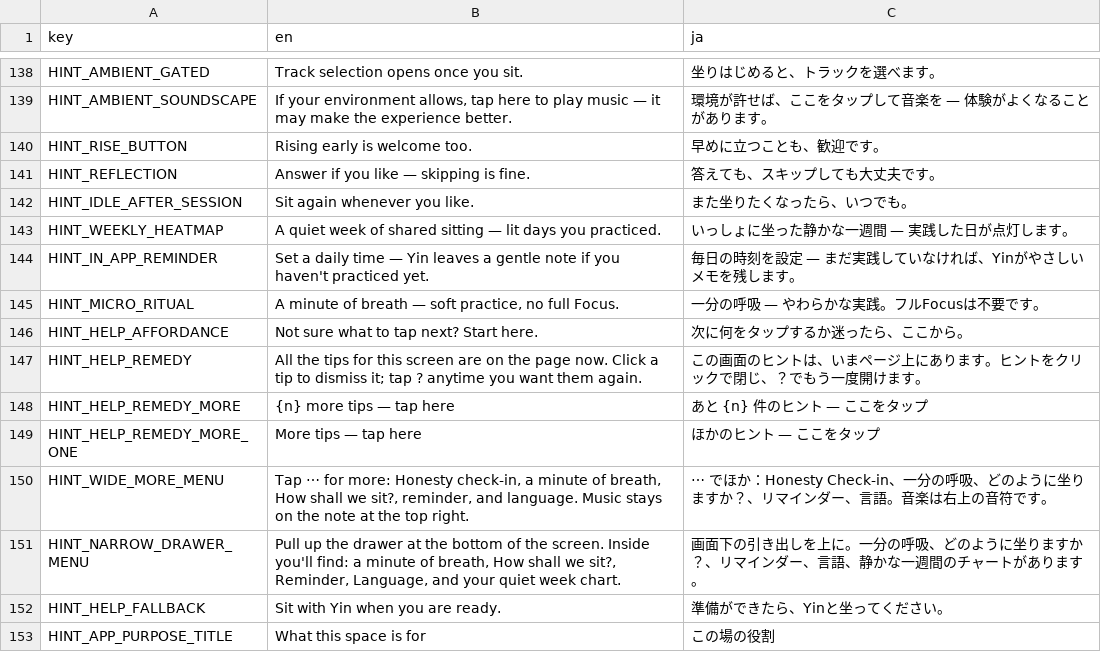
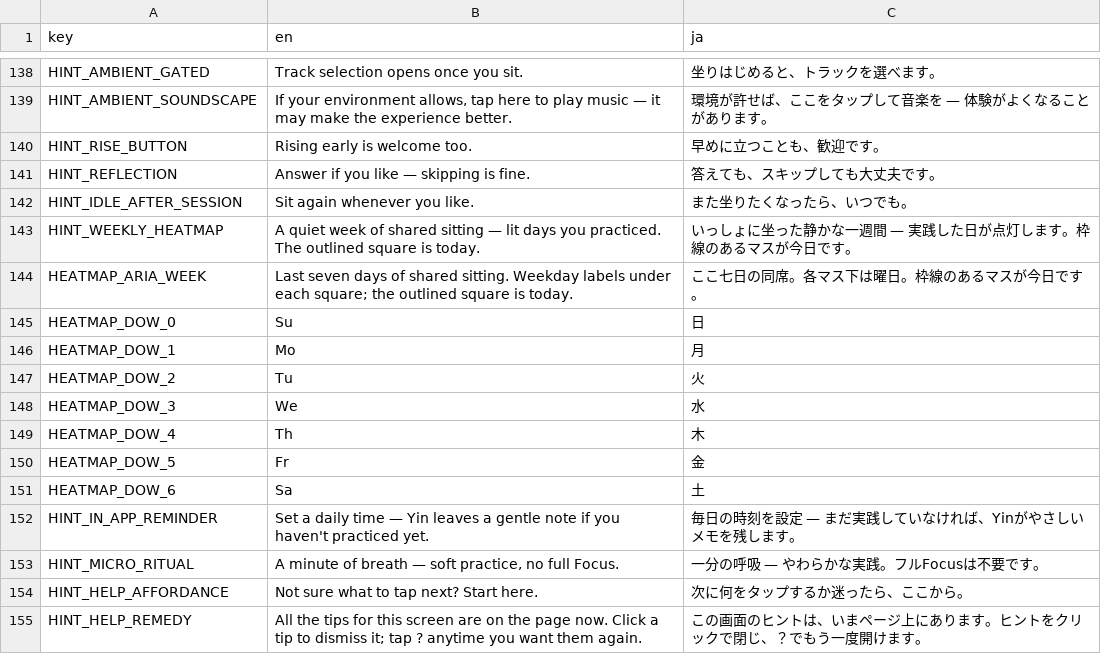
Before and after one commit to IhiroArmstrong/Ihiro-PetGarden001, a TSV file: focus-tiger/src/locales/packs/ja-en-review.tsv, drawn as a sheet; only a part is shown, gaps mark what is left out; the shorter side is filled out with more unchanged rows.

```diff
--- a/focus-tiger/src/locales/packs/ja-en-review.tsv
+++ b/focus-tiger/src/locales/packs/ja-en-review.tsv
@@ -142,3 +142,11 @@ HINT_REFLECTION	Answer if you like — skipping is fine.	答えても、スキ
 HINT_IDLE_AFTER_SESSION	Sit again whenever you like.	また坐りたくなったら、いつでも。
-HINT_WEEKLY_HEATMAP	A quiet week of shared sitting — lit days you practiced.	いっしょに坐った静かな一週間 — 実践した日が点灯します。
+HINT_WEEKLY_HEATMAP	A quiet week of shared sitting — lit days you practiced. The outlined square is today.	いっしょに坐った静かな一週間 — 実践した日が点灯します。枠線のあるマスが今日です。
+HEATMAP_ARIA_WEEK	Last seven days of shared sitting. Weekday labels under each square; the outlined square is today.	ここ七日の同席。各マス下は曜日。枠線のあるマスが今日です。
+HEATMAP_DOW_0	Su	日
+HEATMAP_DOW_1	Mo	月
+HEATMAP_DOW_2	Tu	火
+HEATMAP_DOW_3	We	水
+HEATMAP_DOW_4	Th	木
+HEATMAP_DOW_5	Fr	金
+HEATMAP_DOW_6	Sa	土
 HINT_IN_APP_REMINDER	Set a daily time — Yin leaves a gentle note if you haven't practiced yet.	毎日の時刻を設定 — まだ実践していなければ、Yinがやさしいメモを残します。
```
Also changed, not shown: focus-tiger/docs/known-risky-test-checklist.csv, 17 other files.
